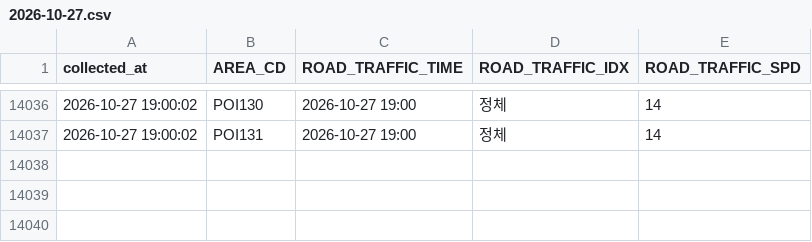
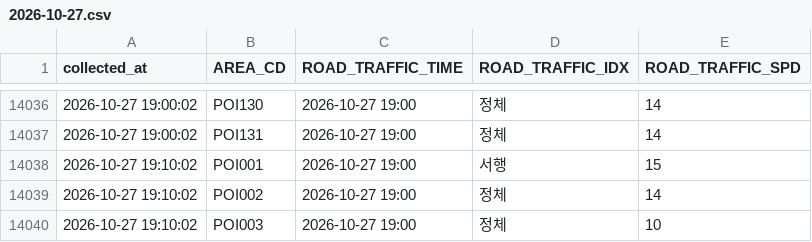
Before and after one commit to DylanKimGabia/jariisseoul-data, a CSV file: data/citydata/road/2026-10-27.csv, drawn as a sheet; only a part is shown, gaps mark what is left out; the diff names each change by its address in the sheet, - before the commit and + after, or states it on an @@ line.

Commit message:
data: 2026-10-27 19:10

```diff
--- a/data/citydata/road/2026-10-27.csv
+++ b/data/citydata/road/2026-10-27.csv
+row 14038: 2026-10-27 19:10:02 | POI001 | 2026-10-27 19:00 | 서행 | 15
+row 14039: 2026-10-27 19:10:02 | POI002 | 2026-10-27 19:00 | 정체 | 14
+row 14040: 2026-10-27 19:10:02 | POI003 | 2026-10-27 19:00 | 정체 | 10
```
Also changed, not shown: data/citydata/commercial/2026-10-27.csv, data/citydata/log.csv, 7 other files.
